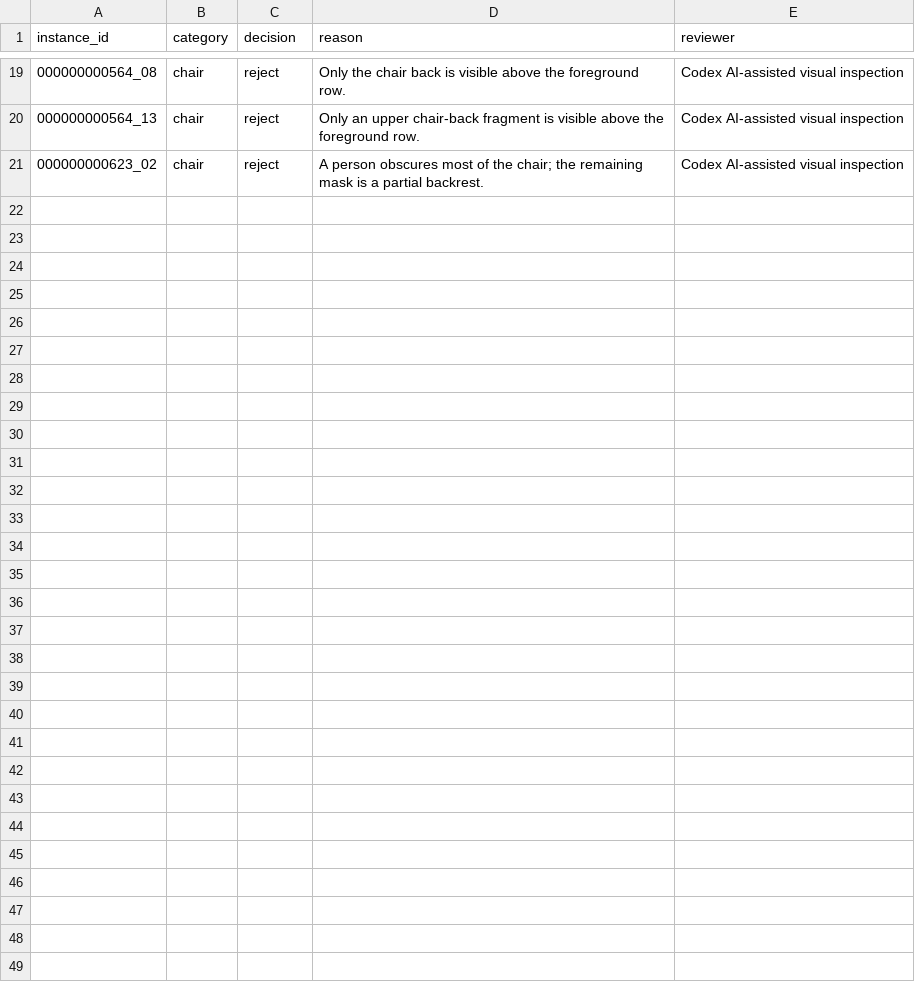
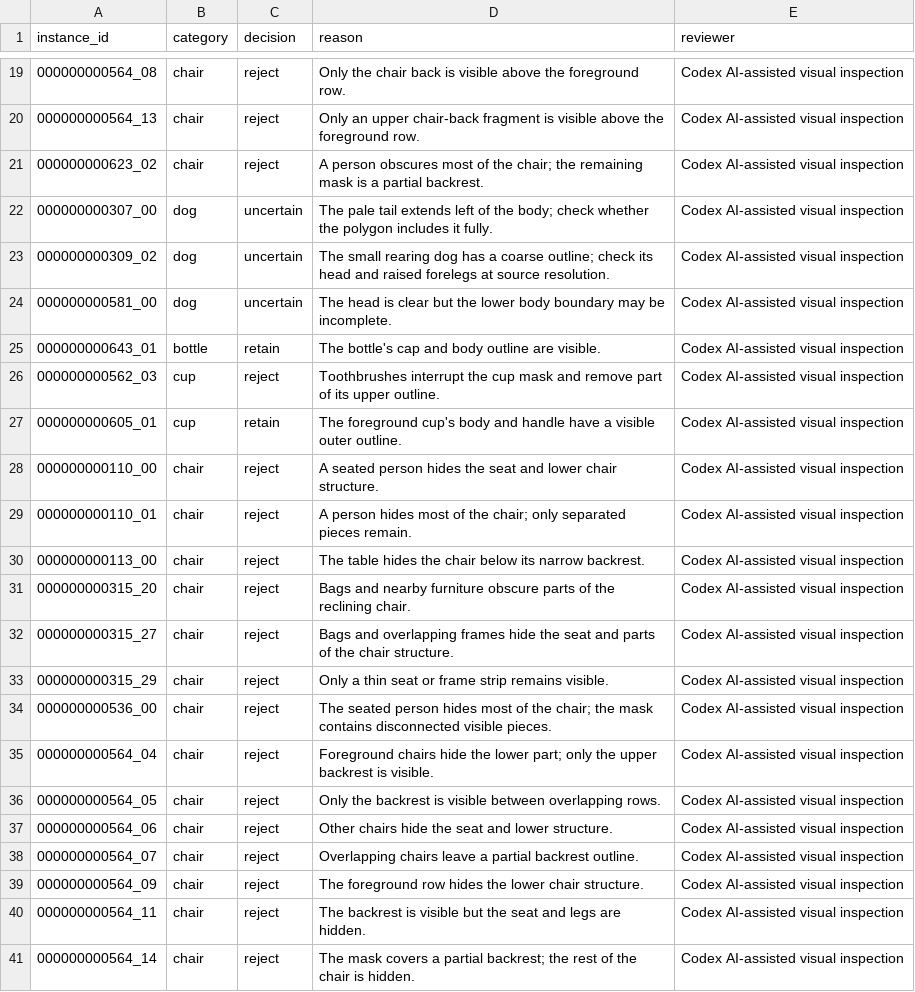
Before and after one commit to Sunnnnnyh/guess-the-shadows, a CSV file: evidence/mask_review.csv, drawn as a sheet; only a part is shown, gaps mark what is left out; the diff names each change by its address in the sheet, - before the commit and + after, or states it on an @@ line.

Commit message:
Expand mask checks to all 40 candidates in five categories

```diff
--- a/evidence/mask_review.csv
+++ b/evidence/mask_review.csv
+row 22: 000000000307_00 | dog | uncertain | The pale tail extends left of the body; check whether the polygon includes it fully. | Codex AI-assisted visual inspection
+row 23: 000000000309_02 | dog | uncertain | The small rearing dog has a coarse outline; check its head and raised forelegs at source resolution. | Codex AI-assisted visual inspection
+row 24: 000000000581_00 | dog | uncertain | The head is clear but the lower body boundary may be incomplete. | Codex AI-assisted visual inspection
+row 25: 000000000643_01 | bottle | retain | The bottle's cap and body outline are visible. | Codex AI-assisted visual inspection
+row 26: 000000000562_03 | cup | reject | Toothbrushes interrupt the cup mask and remove part of its upper outline. | Codex AI-assisted visual inspection
+row 27: 000000000605_01 | cup | retain | The foreground cup's body and handle have a visible outer outline. | Codex AI-assisted visual inspection
+row 28: 000000000110_00 | chair | reject | A seated person hides the seat and lower chair structure. | Codex AI-assisted visual inspection
+row 29: 000000000110_01 | chair | reject | A person hides most of the chair; only separated pieces remain. | Codex AI-assisted visual inspection
+row 30: 000000000113_00 | chair | reject | The table hides the chair below its narrow backrest. | Codex AI-assisted visual inspection
+row 31: 000000000315_20 | chair | reject | Bags and nearby furniture obscure parts of the reclining chair. | Codex AI-assisted visual inspection
+row 32: 000000000315_27 | chair | reject | Bags and overlapping frames hide the seat and parts of the chair structure. | Codex AI-assisted visual inspection
+row 33: 000000000315_29 | chair | reject | Only a thin seat or frame strip remains visible. | Codex AI-assisted visual inspection
+row 34: 000000000536_00 | chair | reject | The seated person hides most of the chair; the mask contains disconnected visible pieces. | Codex AI-assisted visual inspection
+row 35: 000000000564_04 | chair | reject | Foreground chairs hide the lower part; only the upper backrest is visible. | Codex AI-assisted visual inspection
+row 36: 000000000564_05 | chair | reject | Only the backrest is visible between overlapping rows. | Codex AI-assisted visual inspection
+row 37: 000000000564_06 | chair | reject | Other chairs hide the seat and lower structure. | Codex AI-assisted visual inspection
+row 38: 000000000564_07 | chair | reject | Overlapping chairs leave a partial backrest outline. | Codex AI-assisted visual inspection
+row 39: 000000000564_09 | chair | reject | The foreground row hides the lower chair structure. | Codex AI-assisted visual inspection
+row 40: 000000000564_11 | chair | reject | The backrest is visible but the seat and legs are hidden. | Codex AI-assisted visual inspection
+row 41: 000000000564_14 | chair | reject | The mask covers a partial backrest; the rest of the chair is hidden. | Codex AI-assisted visual inspection
```
Also changed, not shown: 4 other files.
